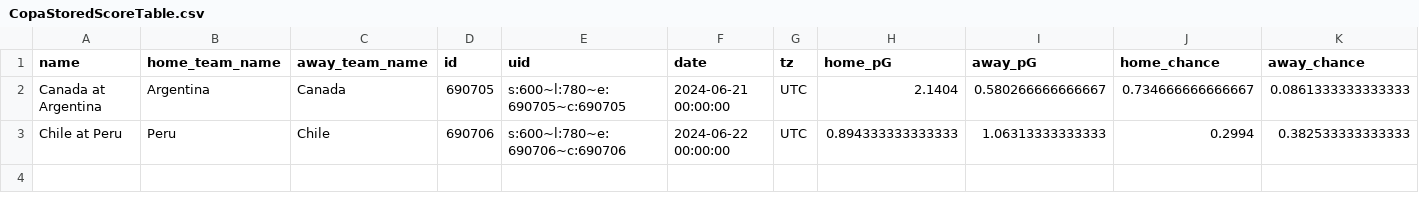
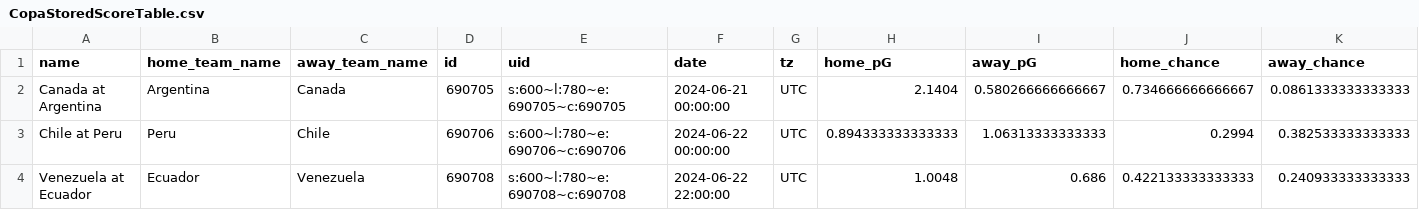
Before and after one commit to zecellomaster/tprdatarepo, a CSV file: 2024 Copa/CopaStoredScoreTable.csv, drawn as a sheet; only a part is shown; rows hold the shown columns only; the diff names each change by its address in the sheet, - before the commit and + after, or states it on an @@ line.

Commit message:
2024 Copa America update on 2024-06-22 08:05:14 EDT

```diff
--- a/2024 Copa/CopaStoredScoreTable.csv
+++ b/2024 Copa/CopaStoredScoreTable.csv
+row 4: Venezuela at Ecuador | Ecuador | Venezuela | 690708 | s:600~l:780~e:690708~c:690708 | 2024-06-22 22:00:00 | UTC | 1.0048 | 0.686 | 0.422133333333333 | 0.240933333333333
```
Also changed, not shown: 2024 Copa/CopaRefinedScoreTable.csv, 2024 Copa/CopaTournamentOdds.csv, 4 other files.
